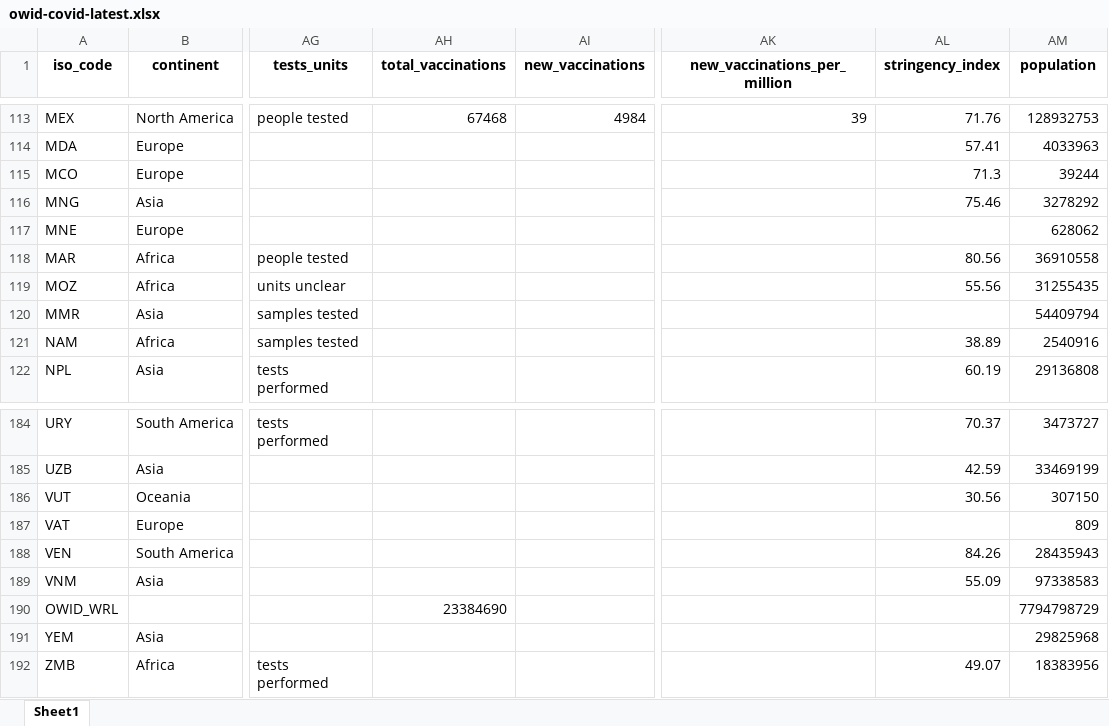
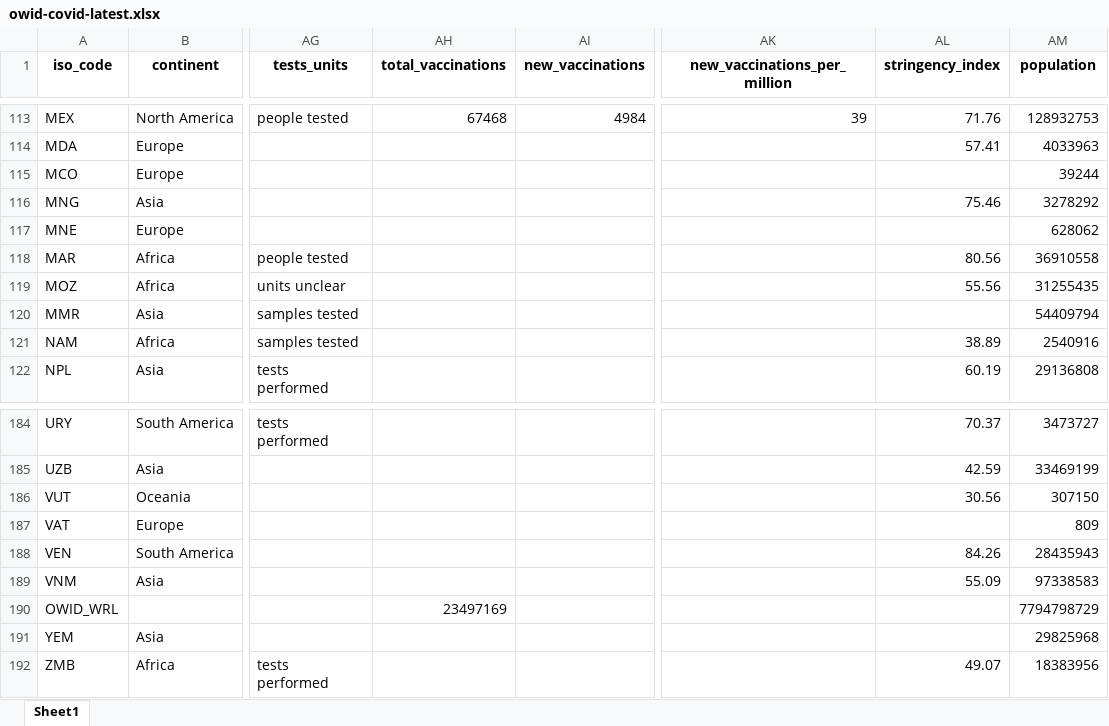
Before and after one commit to owid/covid-19-data, an Excel workbook: public/data/latest/owid-covid-latest.xlsx, sheet Sheet1, drawn as a sheet; only a part is shown, gaps mark what is left out; values as stored, in another font and other column widths than the file's, no borders; the diff covers the shown part only; the diff names each change by its address in the sheet, - before the commit and + after, or states it on an @@ line.

Commit message:
Vaccination update

```diff
--- a/public/data/latest/owid-covid-latest.xlsx (sheet Sheet1)
+++ b/public/data/latest/owid-covid-latest.xlsx (sheet Sheet1)
-AL115 (stringency_index): 71.3
+AL115 (stringency_index): (empty)
-AH190 (total_vaccinations): 23384690
+AH190 (total_vaccinations): 23497169
```
Also changed, not shown: 21 edited cells elsewhere in this sheet, 18 other files.
